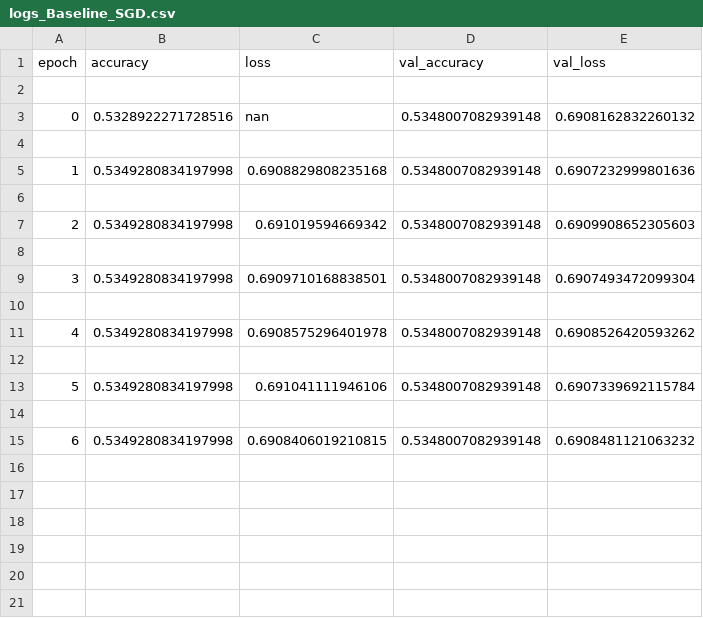
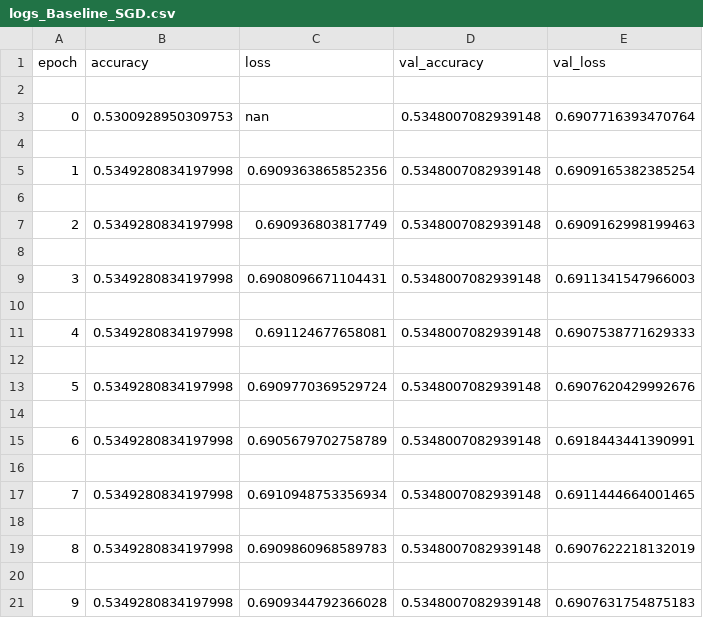
Before and after one commit to Ganyriel/WUT-IML-2025-2026, a CSV file: Model/results/logs_Baseline_SGD.csv, drawn as a sheet.

```diff
--- a/Model/results/logs_Baseline_SGD.csv
+++ b/Model/results/logs_Baseline_SGD.csv
@@ -2,14 +2,20 @@ epoch,accuracy,loss,val_accuracy,val_loss
 
-0,0.5328922271728516,nan,0.5348007082939148,0.6908162832260132
+0,0.5300928950309753,nan,0.5348007082939148,0.6907716393470764
 
-1,0.5349280834197998,0.6908829808235168,0.5348007082939148,0.6907232999801636
+1,0.5349280834197998,0.6909363865852356,0.5348007082939148,0.6909165382385254
 
-2,0.5349280834197998,0.691019594669342,0.5348007082939148,0.6909908652305603
+2,0.5349280834197998,0.690936803817749,0.5348007082939148,0.6909162998199463
 
-3,0.5349280834197998,0.6909710168838501,0.5348007082939148,0.6907493472099304
+3,0.5349280834197998,0.6908096671104431,0.5348007082939148,0.6911341547966003
 
-4,0.5349280834197998,0.6908575296401978,0.5348007082939148,0.6908526420593262
+4,0.5349280834197998,0.691124677658081,0.5348007082939148,0.6907538771629333
 
-5,0.5349280834197998,0.691041111946106,0.5348007082939148,0.6907339692115784
+5,0.5349280834197998,0.6909770369529724,0.5348007082939148,0.6907620429992676
 
-6,0.5349280834197998,0.6908406019210815,0.5348007082939148,0.6908481121063232
+6,0.5349280834197998,0.6905679702758789,0.5348007082939148,0.6918443441390991
+
+7,0.5349280834197998,0.6910948753356934,0.5348007082939148,0.6911444664001465
+
+8,0.5349280834197998,0.6909860968589783,0.5348007082939148,0.6907622218132019
+
+9,0.5349280834197998,0.6909344792366028,0.5348007082939148,0.6907631754875183
```
Also changed, not shown: Model/results/logs_Baseline_Adam.csv, Model/results/logs_Low_LR_Adam.csv, 9 other files.
